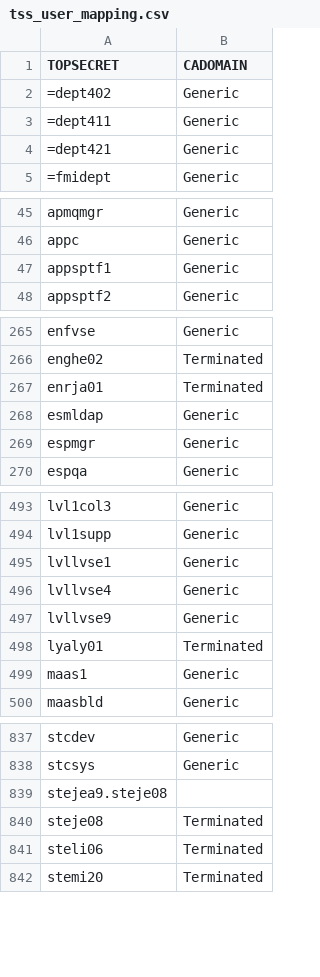
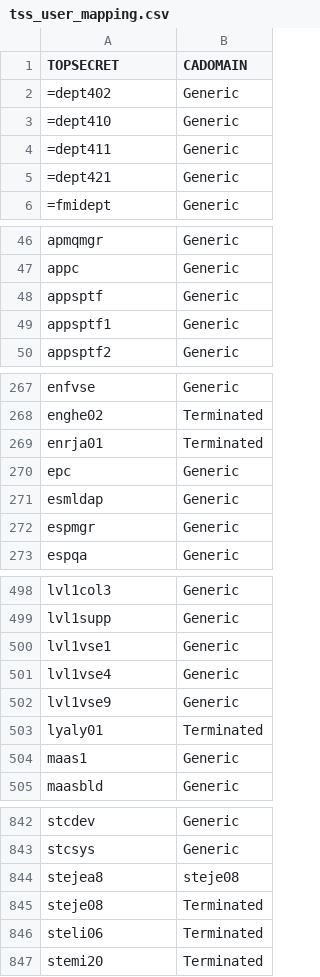
Before and after one commit to morjo02jm/SCM-Attestation-MF-LDAP, a CSV file: zOSrepldap/tss_user_mapping.csv, drawn as a sheet; only a part is shown, gaps mark what is left out; the diff covers the shown part only.

Commit message:
Update tss_user_mapping file

```diff
--- a/zOSrepldap/tss_user_mapping.csv
+++ b/zOSrepldap/tss_user_mapping.csv
@@ -2,2 +2,3 @@ TOPSECRET,CADOMAIN
 =dept402,Generic
+=dept410,Generic
 =dept411,Generic
@@ -46,2 +47,3 @@ apmqmgr,Generic
 appc,Generic
+appsptf,Generic
 appsptf1,Generic
@@ -267,2 +269,3 @@ enghe02,Terminated
 enrja01,Terminated
+epc,Generic
 esmldap,Generic
@@ -494,5 +499,5 @@ lvl1col3,Generic
 lvl1supp,Generic
-lvllvse1,Generic
-lvllvse4,Generic
-lvllvse9,Generic
+lvl1vse1,Generic
+lvl1vse4,Generic
+lvl1vse9,Generic
 lyaly01,Terminated
@@ -838,3 +843,3 @@ stcdev,Generic
 stcsys,Generic
-stejea9.steje08
+stejea8,steje08
 steje08,Terminated
```
Also changed, not shown: 2 added rows and 3 edited cells elsewhere in this file, 1 other file.
